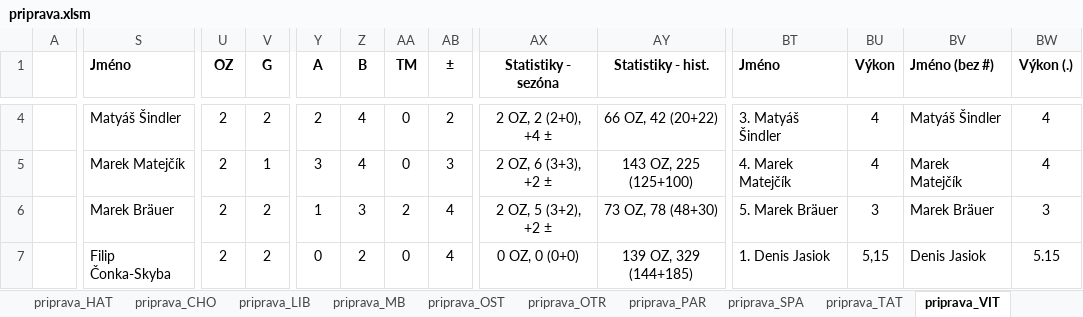
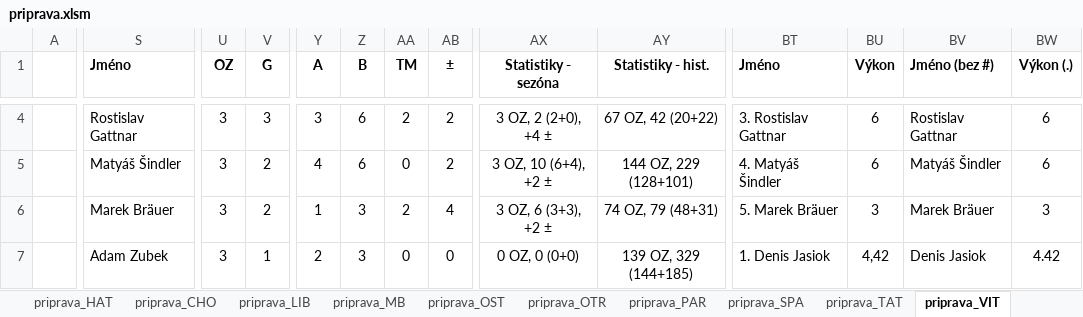
Before and after one commit to klimarichard/ceskyflorbal, an Excel workbook: priprava.xlsm, sheet priprava_VIT, drawn as a sheet; only a part is shown, gaps mark what is left out; values as stored, in another font and other column widths than the file's, no borders; conditional formats not drawn; the diff covers the shown part only; the diff names each change by its address in the sheet, - before the commit and + after, or states it on an @@ line.

```diff
--- a/priprava.xlsm (sheet priprava_VIT)
+++ b/priprava.xlsm (sheet priprava_VIT)
-S4 (Jméno): Matyáš Šindler
+S4 (Jméno): Rostislav Gattnar
-U4:U7 (OZ): 2
+U4:U7 (OZ): 3
-V4 (G): 2
+V4 (G): 3
-Y4 (A): 2
+Y4 (A): 3
-Z4:Z5 (B): 4
+Z4:Z5 (B): 6
-AA4 (TM): 0
+AA4 (TM): 2
-AX4 (Statistiky - sezóna): 2 OZ, 2 (2+0), +4 ±
+AX4 (Statistiky - sezóna): 3 OZ, 2 (2+0), +4 ±
-AY4 (Statistiky - hist.): 66 OZ, 42 (20+22)
+AY4 (Statistiky - hist.): 67 OZ, 42 (20+22)
-BT4 (Jméno): 3. Matyáš Šindler
+BT4 (Jméno): 3. Rostislav Gattnar
-BU4:BU5 (Výkon): 4
+BU4:BU5 (Výkon): 6
-BV4 (Jméno (bez #)): Matyáš Šindler
+BV4 (Jméno (bez #)): Rostislav Gattnar
-BW4:BW5 (Výkon (.)): 4
+BW4:BW5 (Výkon (.)): 6
-S5 (Jméno): Marek Matejčík
+S5 (Jméno): Matyáš Šindler
-V5 (G): 1
+V5 (G): 2
-Y5 (A): 3
+Y5 (A): 4
-AB5 (±): 3
+AB5 (±): 2
-AX5 (Statistiky - sezóna): 2 OZ, 6 (3+3), +2 ±
+AX5 (Statistiky - sezóna): 3 OZ, 10 (6+4), +2 ±
-AY5 (Statistiky - hist.): 143 OZ, 225 (125+100)
+AY5 (Statistiky - hist.): 144 OZ, 229 (128+101)
-BT5 (Jméno): 4. Marek Matejčík
+BT5 (Jméno): 4. Matyáš Šindler
-BV5 (Jméno (bez #)): Marek Matejčík
+BV5 (Jméno (bez #)): Matyáš Šindler
-AX6 (Statistiky - sezóna): 2 OZ, 5 (3+2), +2 ±
+AX6 (Statistiky - sezóna): 3 OZ, 6 (3+3), +2 ±
-AY6 (Statistiky - hist.): 73 OZ, 78 (48+30)
+AY6 (Statistiky - hist.): 74 OZ, 79 (48+31)
-S7 (Jméno): Filip Čonka-Skyba
+S7 (Jméno): Adam Zubek
-V7 (G): 2
+V7 (G): 1
-Y7 (A): 0
+Y7 (A): 2
-Z7 (B): 2
+Z7 (B): 3
-AB7 (±): 4
+AB7 (±): 0
-BU7 (Výkon): 5,15
+BU7 (Výkon): 4,42
-BW7 (Výkon (.)): 5.15
+BW7 (Výkon (.)): 4.42
```
Also changed, not shown: 3 added rows, 2 removed rows, 169 edited cells and merged cells elsewhere in this sheet, sheet priprava_CLP, sheet priprava_BA, sheet prehled, sheet priprava_HAT, sheet priprava_PAR, sheet priprava_LIB, 11 more sheets, formulas that keep their value, hidden cells.
